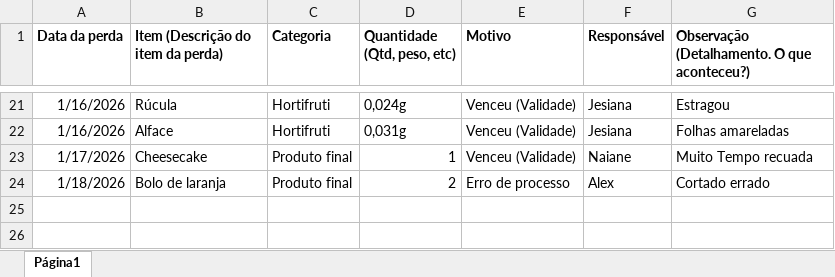
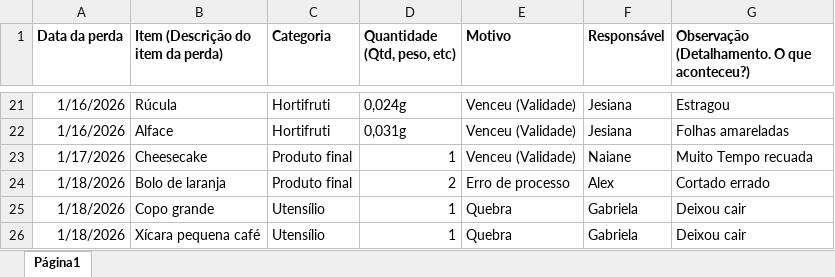
Before and after one commit to alexpereira82log-ui/scada_cafe, an Excel workbook: base_cinema_perdas.xlsx, sheet Página1, drawn as a sheet; only a part is shown, gaps mark what is left out; values as stored, in another font and other column widths than the file's, no borders; charts and pictures not drawn; the diff names each change by its address in the sheet, - before the commit and + after, or states it on an @@ line.

```diff
--- a/base_cinema_perdas.xlsx (sheet Página1)
+++ b/base_cinema_perdas.xlsx (sheet Página1)
+row 25: 1/18/2026 | Copo grande | Utensílio | 1 | Quebra | Gabriela | Deixou cair
+row 26: 1/18/2026 | Xícara pequena café | Utensílio | 1 | Quebra | Gabriela | Deixou cair
```
Also changed, not shown: base_bps.xlsx, base_bps_comissao.xlsx, 5 other files.
